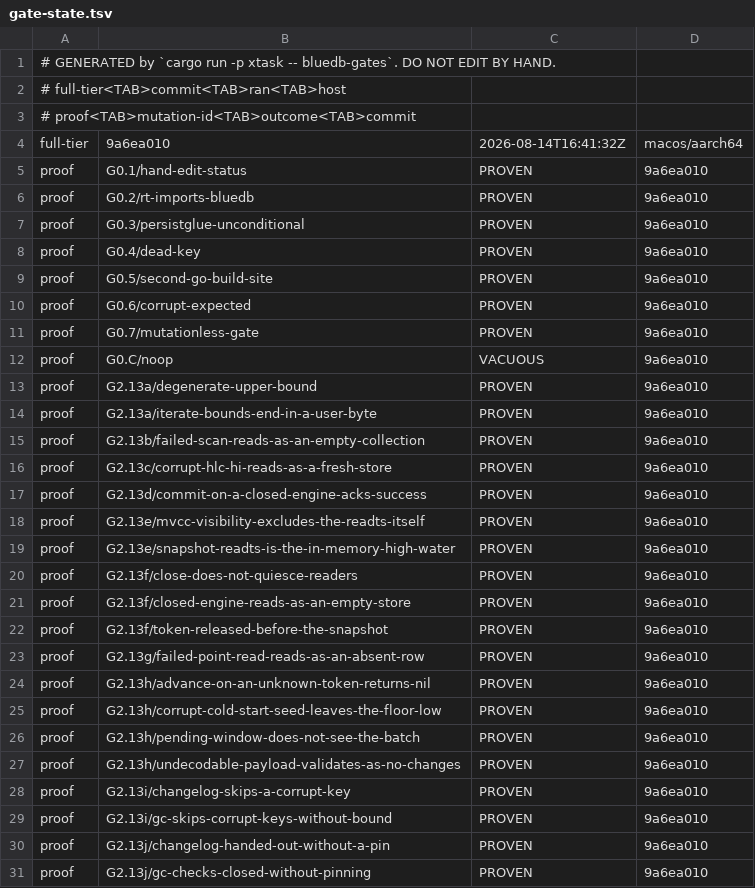
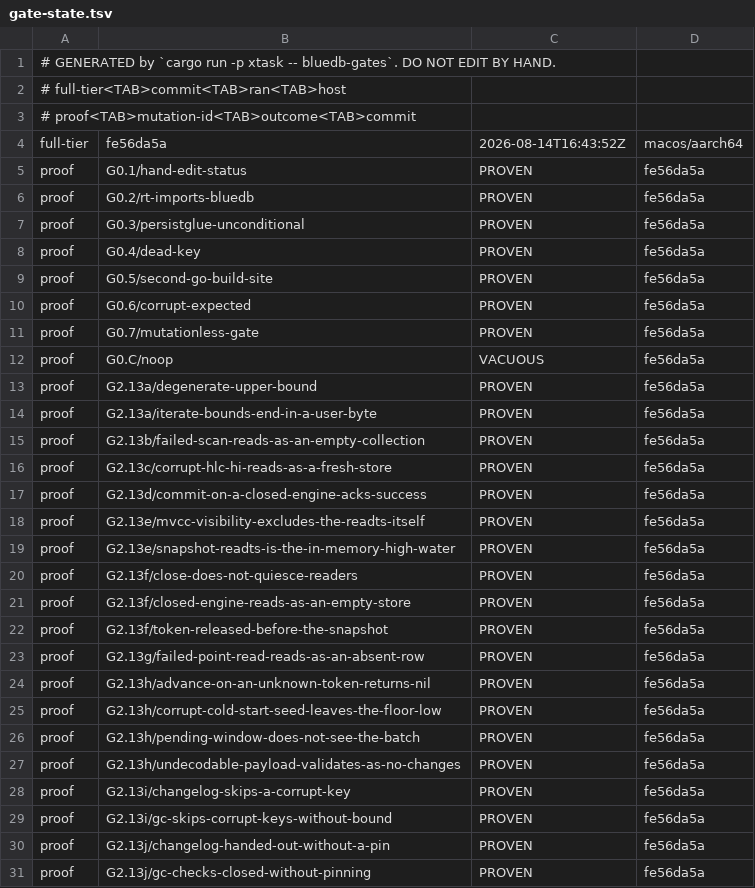
Before and after one commit to anzellai/sky, a TSV file: docs/bluedb/gate-state.tsv, drawn as a sheet; only a part is shown; the diff covers the shown part only.

Commit message:
chore(bluedb-v2): re-take every proof at HEAD — 50 PROVEN, canary VACUOUS
`--verify-mutations` from the repo root at fe56da5a: every authored
mutation reports PROVEN (50 of them, the 12 new G2.14-G2.25 among them)
and the canary G0.C reports VACUOUS, which is the verdict that says the
runner is measuring the scratch worktree rather than the developer's
tree.

The transcripts re-recorded here are that run's, so the ledger's shas and
the artefacts on disk name the same commit — including G2.13d's, whose
FAIL detail now reads "a commit whose channel closed under it".

```diff
--- a/docs/bluedb/gate-state.tsv
+++ b/docs/bluedb/gate-state.tsv
@@ -3,29 +3,29 @@
 # proof<TAB>mutation-id<TAB>outcome<TAB>commit
-full-tier	9a6ea010	2026-08-14T16:41:32Z	macos/aarch64
-proof	G0.1/hand-edit-status	PROVEN	9a6ea010
-proof	G0.2/rt-imports-bluedb	PROVEN	9a6ea010
-proof	G0.3/persistglue-unconditional	PROVEN	9a6ea010
-proof	G0.4/dead-key	PROVEN	9a6ea010
-proof	G0.5/second-go-build-site	PROVEN	9a6ea010
-proof	G0.6/corrupt-expected	PROVEN	9a6ea010
-proof	G0.7/mutationless-gate	PROVEN	9a6ea010
-proof	G0.C/noop	VACUOUS	9a6ea010
-proof	G2.13a/degenerate-upper-bound	PROVEN	9a6ea010
-proof	G2.13a/iterate-bounds-end-in-a-user-byte	PROVEN	9a6ea010
-proof	G2.13b/failed-scan-reads-as-an-empty-collection	PROVEN	9a6ea010
-proof	G2.13c/corrupt-hlc-hi-reads-as-a-fresh-store	PROVEN	9a6ea010
-proof	G2.13d/commit-on-a-closed-engine-acks-success	PROVEN	9a6ea010
-proof	G2.13e/mvcc-visibility-excludes-the-readts-itself	PROVEN	9a6ea010
-proof	G2.13e/snapshot-readts-is-the-in-memory-high-water	PROVEN	9a6ea010
-proof	G2.13f/close-does-not-quiesce-readers	PROVEN	9a6ea010
-proof	G2.13f/closed-engine-reads-as-an-empty-store	PROVEN	9a6ea010
-proof	G2.13f/token-released-before-the-snapshot	PROVEN	9a6ea010
-proof	G2.13g/failed-point-read-reads-as-an-absent-row	PROVEN	9a6ea010
-proof	G2.13h/advance-on-an-unknown-token-returns-nil	PROVEN	9a6ea010
-proof	G2.13h/corrupt-cold-start-seed-leaves-the-floor-low	PROVEN	9a6ea010
-proof	G2.13h/pending-window-does-not-see-the-batch	PROVEN	9a6ea010
-proof	G2.13h/undecodable-payload-validates-as-no-changes	PROVEN	9a6ea010
-proof	G2.13i/changelog-skips-a-corrupt-key	PROVEN	9a6ea010
-proof	G2.13i/gc-skips-corrupt-keys-without-bound	PROVEN	9a6ea010
-proof	G2.13j/changelog-handed-out-without-a-pin	PROVEN	9a6ea010
-proof	G2.13j/gc-checks-closed-without-pinning	PROVEN	9a6ea010
+full-tier	fe56da5a	2026-08-14T16:43:52Z	macos/aarch64
+proof	G0.1/hand-edit-status	PROVEN	fe56da5a
+proof	G0.2/rt-imports-bluedb	PROVEN	fe56da5a
+proof	G0.3/persistglue-unconditional	PROVEN	fe56da5a
+proof	G0.4/dead-key	PROVEN	fe56da5a
+proof	G0.5/second-go-build-site	PROVEN	fe56da5a
+proof	G0.6/corrupt-expected	PROVEN	fe56da5a
+proof	G0.7/mutationless-gate	PROVEN	fe56da5a
+proof	G0.C/noop	VACUOUS	fe56da5a
+proof	G2.13a/degenerate-upper-bound	PROVEN	fe56da5a
+proof	G2.13a/iterate-bounds-end-in-a-user-byte	PROVEN	fe56da5a
+proof	G2.13b/failed-scan-reads-as-an-empty-collection	PROVEN	fe56da5a
+proof	G2.13c/corrupt-hlc-hi-reads-as-a-fresh-store	PROVEN	fe56da5a
+proof	G2.13d/commit-on-a-closed-engine-acks-success	PROVEN	fe56da5a
+proof	G2.13e/mvcc-visibility-excludes-the-readts-itself	PROVEN	fe56da5a
+proof	G2.13e/snapshot-readts-is-the-in-memory-high-water	PROVEN	fe56da5a
+proof	G2.13f/close-does-not-quiesce-readers	PROVEN	fe56da5a
+proof	G2.13f/closed-engine-reads-as-an-empty-store	PROVEN	fe56da5a
+proof	G2.13f/token-released-before-the-snapshot	PROVEN	fe56da5a
+proof	G2.13g/failed-point-read-reads-as-an-absent-row	PROVEN	fe56da5a
+proof	G2.13h/advance-on-an-unknown-token-returns-nil	PROVEN	fe56da5a
+proof	G2.13h/corrupt-cold-start-seed-leaves-the-floor-low	PROVEN	fe56da5a
+proof	G2.13h/pending-window-does-not-see-the-batch	PROVEN	fe56da5a
+proof	G2.13h/undecodable-payload-validates-as-no-changes	PROVEN	fe56da5a
+proof	G2.13i/changelog-skips-a-corrupt-key	PROVEN	fe56da5a
+proof	G2.13i/gc-skips-corrupt-keys-without-bound	PROVEN	fe56da5a
+proof	G2.13j/changelog-handed-out-without-a-pin	PROVEN	fe56da5a
+proof	G2.13j/gc-checks-closed-without-pinning	PROVEN	fe56da5a
```
Also changed, not shown: 24 edited cells elsewhere in this file, 32 other files.
